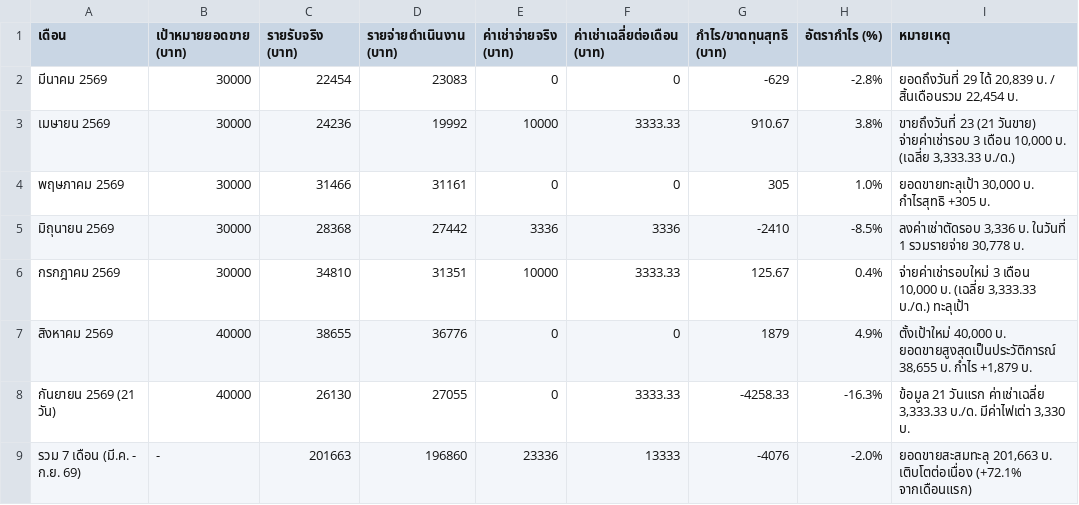
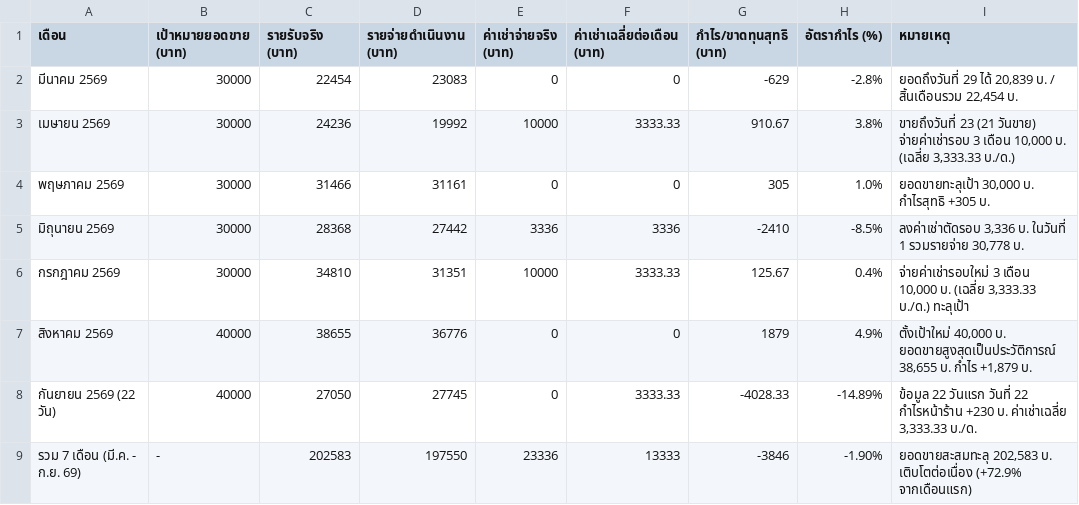
Before and after one commit to dewsun8-18/dew, a CSV file: branch4_history.csv, drawn as a sheet.

Commit message:
Update branch4_history.csv: Update September row for Branch 4 (27,050 THB, +230 profit today)

```diff
--- a/branch4_history.csv
+++ b/branch4_history.csv
@@ -7,3 +7,3 @@
 สิงหาคม 2569,40000,38655,36776,0,0,1879,4.9%,"ตั้งเป้าใหม่ 40,000 บ. ยอดขายสูงสุดเป็นประวัติการณ์ 38,655 บ. กำไร +1,879 บ."
-กันยายน 2569 (21 วัน),40000,26130,27055,0,3333.33,-4258.33,-16.3%,"ข้อมูล 21 วันแรก ค่าเช่าเฉลี่ย 3,333.33 บ./ด. มีค่าไฟเต่า 3,330 บ."
-รวม 7 เดือน (มี.ค. - ก.ย. 69),-,201663,196860,23336,13333,-4076,-2.0%,"ยอดขายสะสมทะลุ 201,663 บ. เติบโตต่อเนื่อง (+72.1% จากเดือนแรก)"
+กันยายน 2569 (22 วัน),40000,27050,27745,0,3333.33,-4028.33,-14.89%,"ข้อมูล 22 วันแรก วันที่ 22 กำไรหน้าร้าน +230 บ. ค่าเช่าเฉลี่ย 3,333.33 บ./ด."
+รวม 7 เดือน (มี.ค. - ก.ย. 69),-,202583,197550,23336,13333,-3846,-1.90%,"ยอดขายสะสมทะลุ 202,583 บ. เติบโตต่อเนื่อง (+72.9% จากเดือนแรก)"
```
